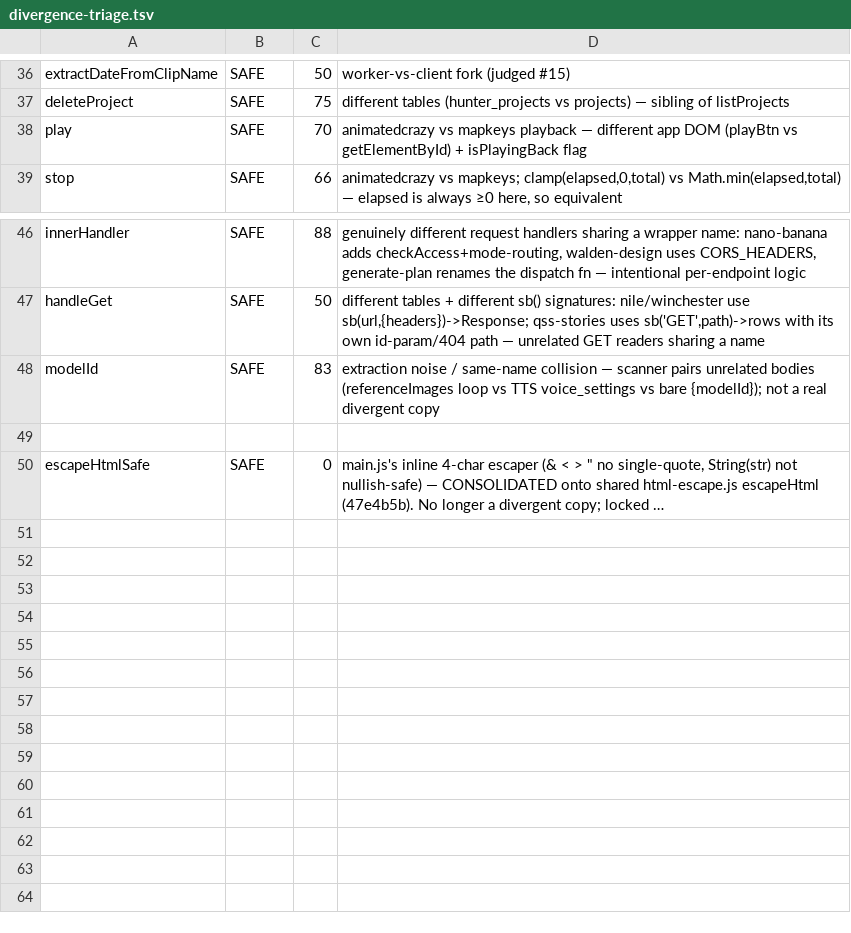
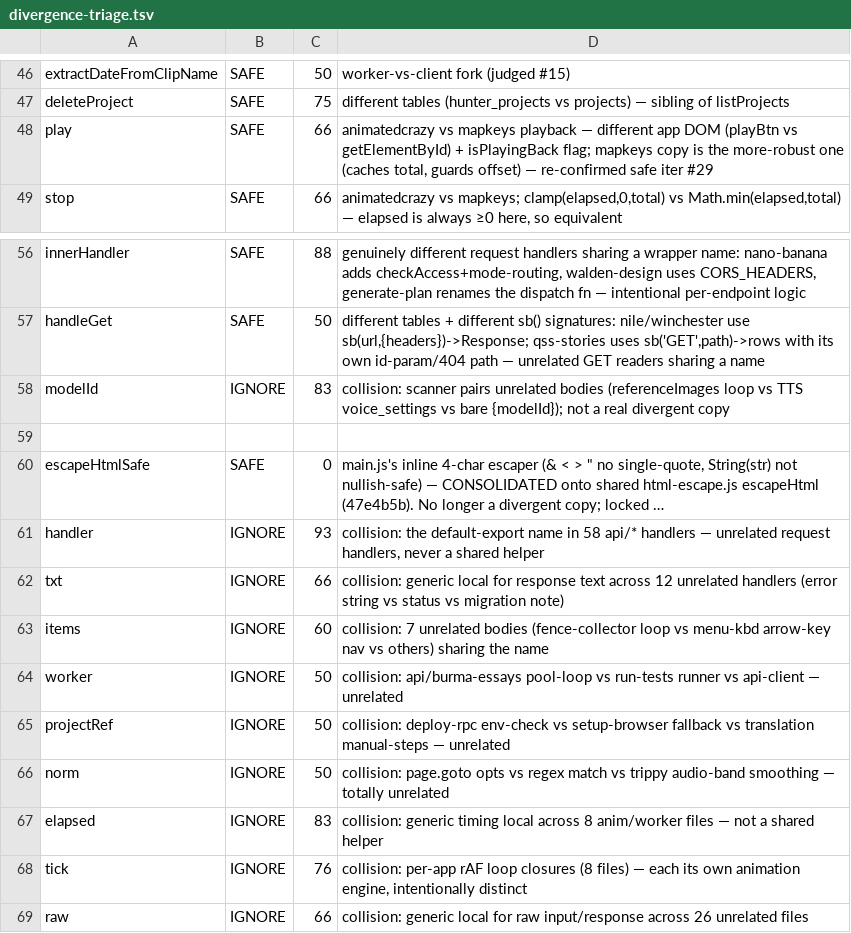
Before and after one commit to parleypott/mycoldmars-, a TSV file: scripts/divergence-triage.tsv, drawn as a sheet; only a part is shown, gaps mark what is left out; long unchanged cells end in …; addresses are those after the commit; the diff covers the shown part only; the diff names each change by its address in the sheet, - before the commit and + after, or states it on an @@ line.

Commit message:
verifier(divergence): add IGNORE status to silence same-name-collision noise
The drift scanner's --scan --new was drowned by ~9 same-name COLLISIONS
(handler/txt/items/worker/projectRef/norm/elapsed/tick/raw/modelId) — unrelated
functions sharing a generic identifier, whose coincidental body overlap drifts
every scan and re-flagged them as actionable forever. A SAFE row couldn't silence
them durably (it re-flags 'SAFE↻' on any sim change). New IGNORE status is hidden
like SAFE but EXEMPT from sim-drift re-review, so collisions stay silenced.

- triage_tag(): pure tag decision shared by scan_mode + self-test
- ledger: 10 IGNORE rows; play re-confirmed safe at sim 66
- self-test +4 cases (incl. load-bearing IGNORE-never-re-flagged-on-drift)

Result: --scan --new now returns a CLEAN signal (0 noise rows). Full suite 305 green.

```diff
--- a/scripts/divergence-triage.tsv
+++ b/scripts/divergence-triage.tsv
-C48: 70
+C48: 66
-D48: …+ isPlayingBack flag
+D48: …+ isPlayingBack flag; mapkeys copy is the more-robust one (caches total, guards offset) — re-confirmed safe iter #29
-B58: SAFE
+B58: IGNORE
-D58: extraction noise / same-name collision — scanner pairs…
+D58: collision: scanner pairs…
+row 61: handler | IGNORE | 93 | collision: the default-export name in 58 api/* handlers — unrelated request handlers, never a shared helper
+row 62: txt | IGNORE | 66 | collision: generic local for response text across 12 unrelated handlers (error string vs status vs migration note)
+row 63: items | IGNORE | 60 | collision: 7 unrelated bodies (fence-collector loop vs menu-kbd arrow-key nav vs others) sharing the name
+row 64: worker | IGNORE | 50 | collision: api/burma-essays pool-loop vs run-tests runner vs api-client — unrelated
+row 65: projectRef | IGNORE | 50 | collision: deploy-rpc env-check vs setup-browser fallback vs translation manual-steps — unrelated
+row 66: norm | IGNORE | 50 | collision: page.goto opts vs regex match vs trippy audio-band smoothing — totally unrelated
+row 67: elapsed | IGNORE | 83 | collision: generic timing local across 8 anim/worker files — not a shared helper
+row 68: tick | IGNORE | 76 | collision: per-app rAF loop closures (8 files) — each its own animation engine, intentionally distinct
+row 69: raw | IGNORE | 66 | collision: generic local for raw input/response across 26 unrelated files
```
Also changed, not shown: 10 added rows and 2 edited cells elsewhere in this file, 1 other file.
